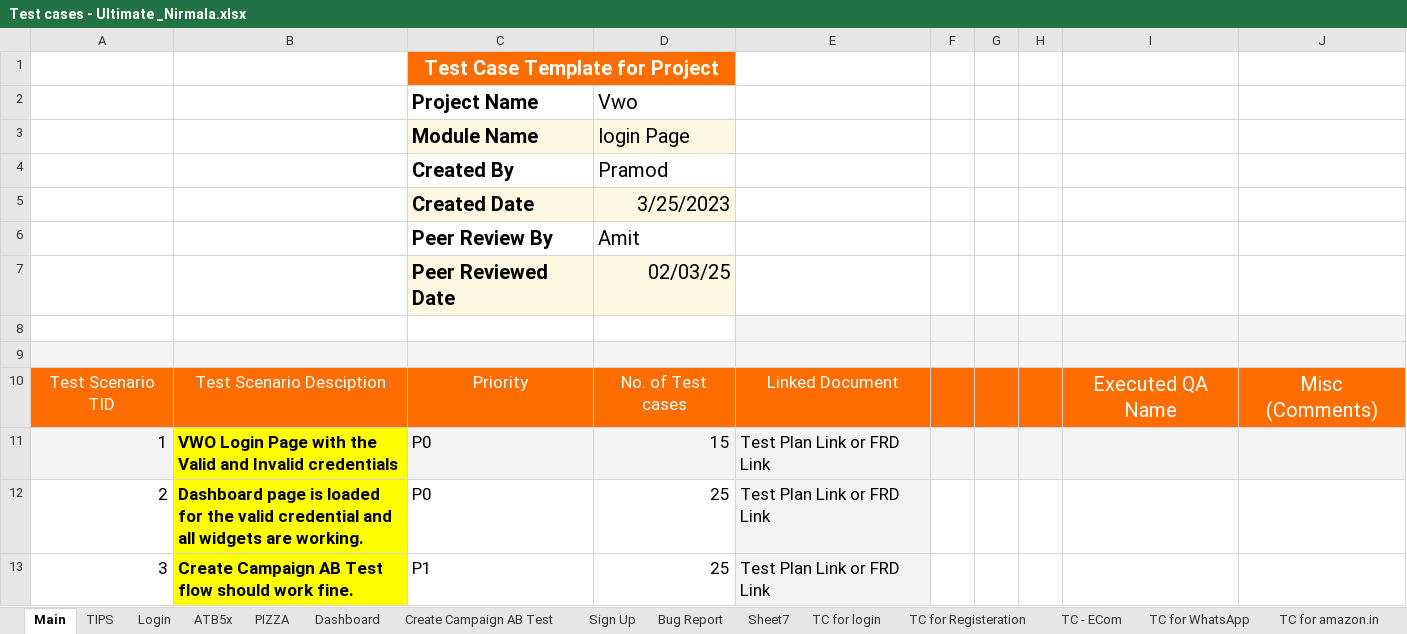
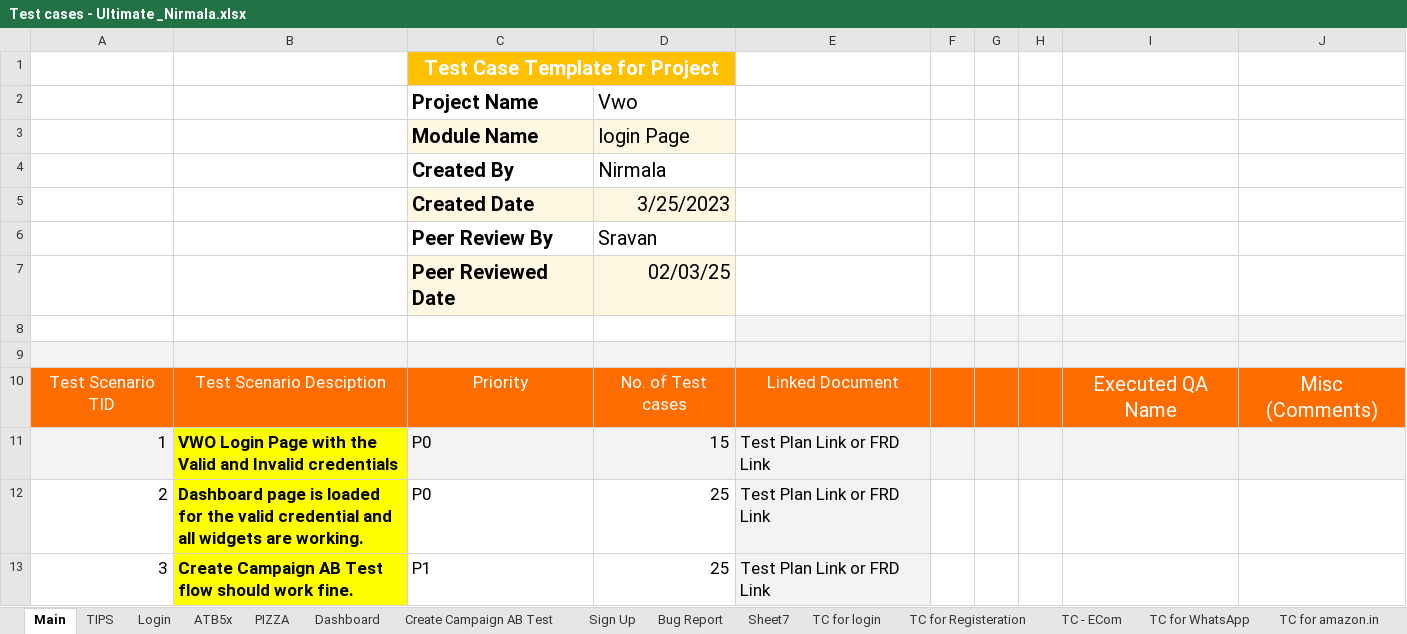
Before and after one commit to mahadasyamnirmala/SoftwareTestingProjects, an Excel workbook: Project _1_VWOProject/Test cases - Ultimate _Nirmala.xlsx, sheet Main, drawn as a sheet; only a part is shown; values as stored, in another font and other column widths than the file's, no borders; charts and pictures and table styles not drawn; the diff names each change by its address in the sheet, - before the commit and + after, or states it on an @@ line.

Commit message:
vwo project

```diff
--- a/Project _1_VWOProject/Test cases - Ultimate _Nirmala.xlsx (sheet Main)
+++ b/Project _1_VWOProject/Test cases - Ultimate _Nirmala.xlsx (sheet Main)
-C1 fill: #FF6D01
+C1 fill: #FFC000
-D1 fill: none
+D1 fill: #FFC000
-D4: Pramod
+D4: Nirmala
-D6: Amit
+D6: Sravan
```
Also changed, not shown: sheet Create Campaign AB Test, sheet Login, charts or pictures, 1 other file.
